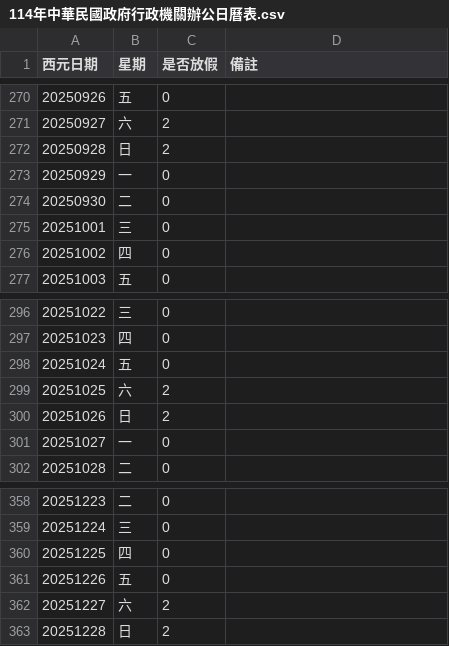
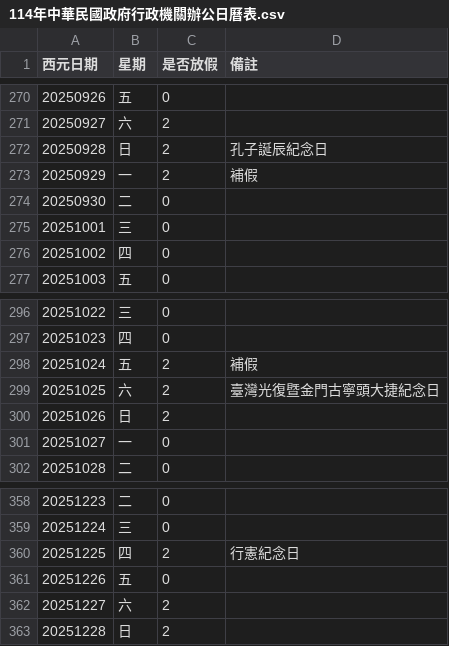
Before and after one commit to Chesham/taiwan-holidays, a CSV file: src/taiwan_holidays/data/114年中華民國政府行政機關辦公日曆表.csv, drawn as a sheet; only a part is shown, gaps mark what is left out.

Commit message:
feat: update 2025 holiday calendar with new holidays and adjustments

```diff
--- a/src/taiwan_holidays/data/114年中華民國政府行政機關辦公日曆表.csv
+++ b/src/taiwan_holidays/data/114年中華民國政府行政機關辦公日曆表.csv
@@ -271,4 +271,4 @@
 20250927,六,2,
-20250928,日,2,
-20250929,一,0,
+20250928,日,2,孔子誕辰紀念日
+20250929,一,2,補假
 20250930,二,0,
@@ -297,4 +297,4 @@
 20251023,四,0,
-20251024,五,0,
-20251025,六,2,
+20251024,五,2,補假
+20251025,六,2,臺灣光復暨金門古寧頭大捷紀念日
 20251026,日,2,
@@ -359,3 +359,3 @@
 20251224,三,0,
-20251225,四,0,
+20251225,四,2,行憲紀念日
 20251226,五,0,
```
